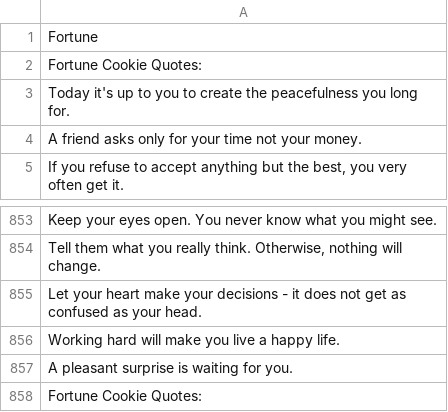
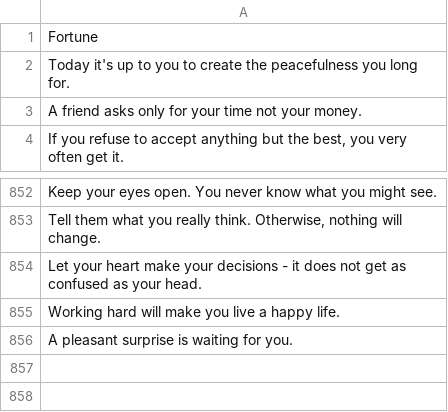
Before and after one commit to NathanielRand/FortuneCookie, a CSV file: fortunes.csv, drawn as a sheet; only a part is shown, gaps mark what is left out.

```diff
--- a/fortunes.csv
+++ b/fortunes.csv
@@ -1,3 +1,2 @@
 Fortune
-Fortune Cookie Quotes:
 Today it's up to you to create the peacefulness you long for.
@@ -857,2 +856 @@ Working hard will make you live a happy life.
 A pleasant surprise is waiting for you.
-Fortune Cookie Quotes:
```
Also changed, not shown: 2 other files.
